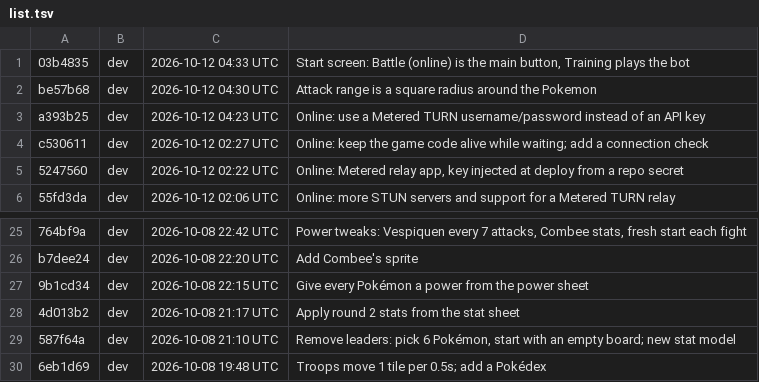
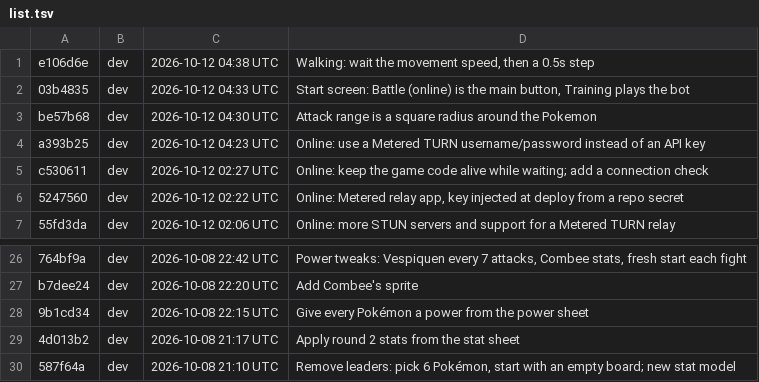
Before and after one commit to Anttyixx/Poke-Tactics, a TSV file: builds/list.tsv, drawn as a sheet; only a part is shown, gaps mark what is left out; removed rows and columns are numbered as before the commit, all else as after; the diff names each change by its address in the sheet, - before the commit and + after, or states it on an @@ line.

```diff
--- a/builds/list.tsv
+++ b/builds/list.tsv
+row 1: e106d6e | dev | 2026-10-12 04:38 UTC | Walking: wait the movement speed, then a 0.5s step
-row 30: 6eb1d69 | dev | 2026-10-08 19:48 UTC | Troops move 1 tile per 0.5s; add a Pokédex
```
Also changed, not shown: 52 other files.
